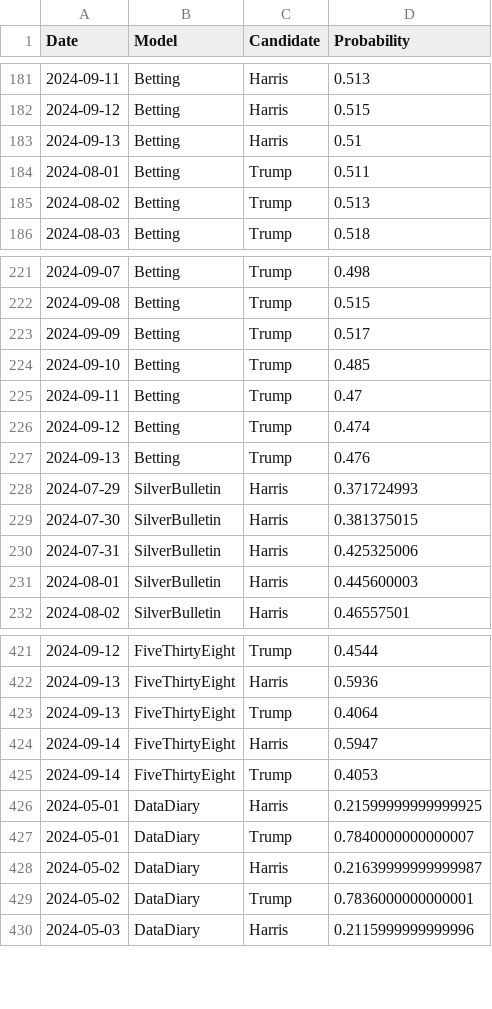
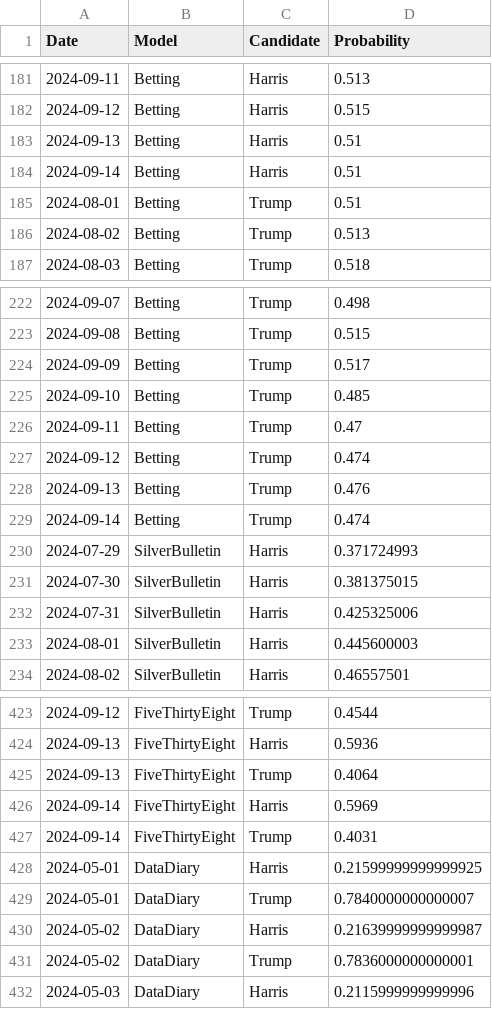
Before and after one commit to PaulMainwood/Election2024, a CSV file: aggregated_data.csv, drawn as a sheet; only a part is shown, gaps mark what is left out.

```diff
--- a/aggregated_data.csv
+++ b/aggregated_data.csv
@@ -183,3 +183,4 @@ Date,Model,Candidate,Probability
 2024-09-13,Betting,Harris,0.51
-2024-08-01,Betting,Trump,0.511
+2024-09-14,Betting,Harris,0.51
+2024-08-01,Betting,Trump,0.51
 2024-08-02,Betting,Trump,0.513
@@ -227,2 +228,3 @@ Date,Model,Candidate,Probability
 2024-09-13,Betting,Trump,0.476
+2024-09-14,Betting,Trump,0.474
 2024-07-29,SilverBulletin,Harris,0.371724993
@@ -423,4 +425,4 @@ Date,Model,Candidate,Probability
 2024-09-13,FiveThirtyEight,Trump,0.4064
-2024-09-14,FiveThirtyEight,Harris,0.5947
-2024-09-14,FiveThirtyEight,Trump,0.4053
+2024-09-14,FiveThirtyEight,Harris,0.5969
+2024-09-14,FiveThirtyEight,Trump,0.4031
 2024-05-01,DataDiary,Harris,0.21599999999999925
```
Also changed, not shown: ManualData.csv, aggregated_data_wide.csv, 4 other files.
